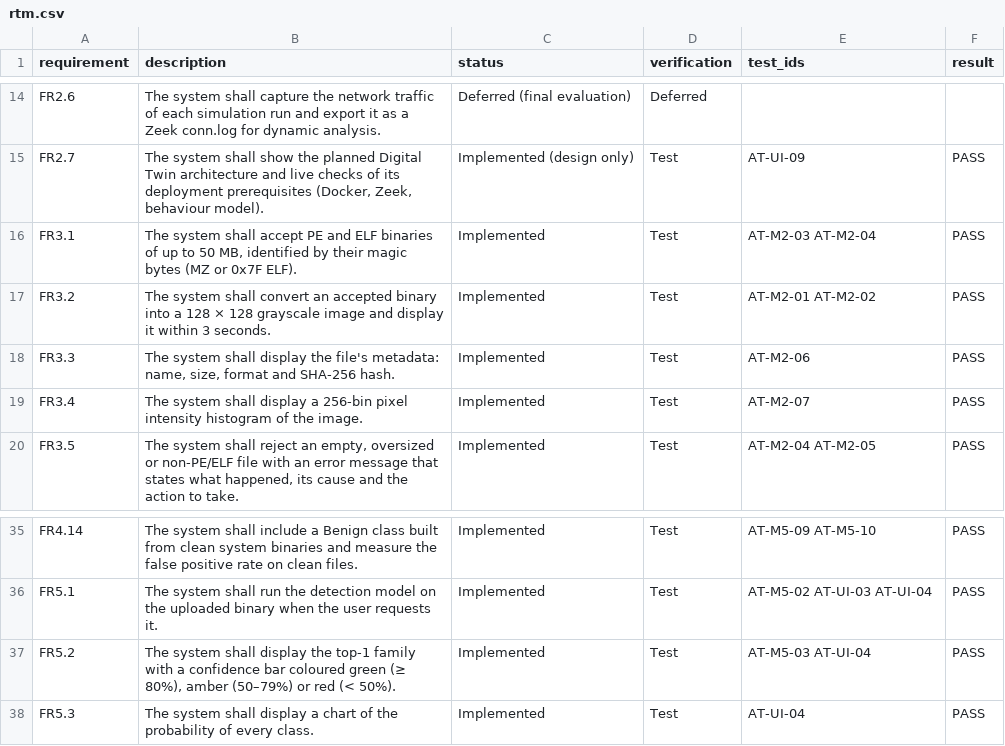
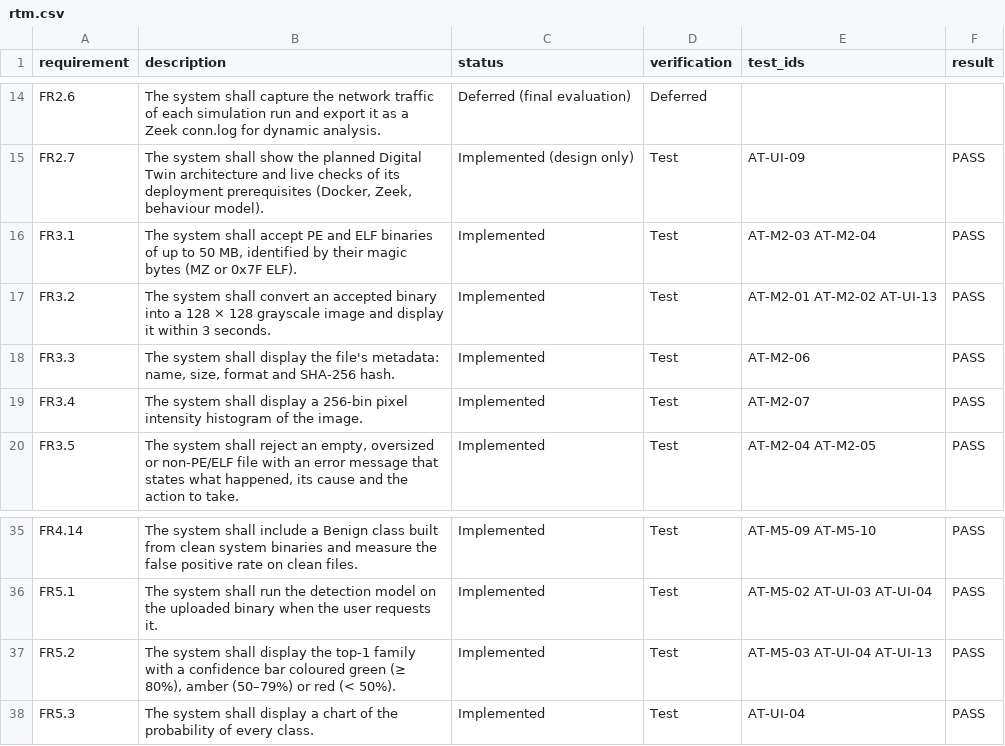
Before and after one commit to imanfatimadocx/MalTwin, a CSV file: docs/rtm.csv, drawn as a sheet; only a part is shown, gaps mark what is left out.

```diff
--- a/docs/rtm.csv
+++ b/docs/rtm.csv
@@ -16,3 +16,3 @@ FR2.7,"The system shall show the planned Digital Twin architecture and live chec
 FR3.1,"The system shall accept PE and ELF binaries of up to 50 MB, identified by their magic bytes (MZ or 0x7F ELF).",Implemented,Test,AT-M2-03 AT-M2-04,PASS
-FR3.2,The system shall convert an accepted binary into a 128 × 128 grayscale image and display it within 3 seconds.,Implemented,Test,AT-M2-01 AT-M2-02,PASS
+FR3.2,The system shall convert an accepted binary into a 128 × 128 grayscale image and display it within 3 seconds.,Implemented,Test,AT-M2-01 AT-M2-02 AT-UI-13,PASS
 FR3.3,"The system shall display the file's metadata: name, size, format and SHA-256 hash.",Implemented,Test,AT-M2-06,PASS
@@ -36,3 +36,3 @@ FR4.14,The system shall include a Benign class built from clean system binaries
 FR5.1,The system shall run the detection model on the uploaded binary when the user requests it.,Implemented,Test,AT-M5-02 AT-UI-03 AT-UI-04,PASS
-FR5.2,"The system shall display the top-1 family with a confidence bar coloured green (≥ 80%), amber (50–79%) or red (< 50%).",Implemented,Test,AT-M5-03 AT-UI-04,PASS
+FR5.2,"The system shall display the top-1 family with a confidence bar coloured green (≥ 80%), amber (50–79%) or red (< 50%).",Implemented,Test,AT-M5-03 AT-UI-04 AT-UI-13,PASS
 FR5.3,The system shall display a chart of the probability of every class.,Implemented,Test,AT-UI-04,PASS
```
Also changed, not shown: 4 other files.
